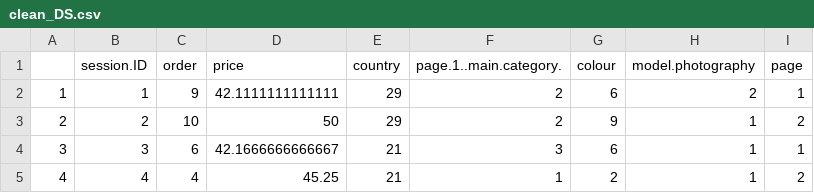
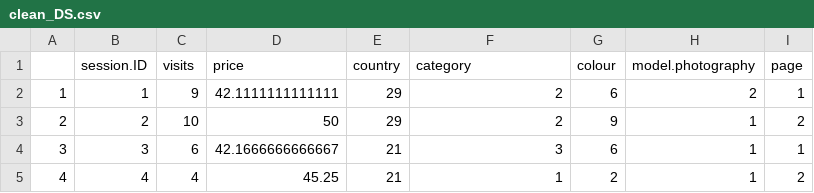
Before and after one commit to AlexMarchese/DSF_crazy_team, a CSV file: Data/clean_DS.csv, drawn as a sheet; only a part is shown.

Commit message:
order made

```diff
--- a/Data/clean_DS.csv
+++ b/Data/clean_DS.csv
@@ -1,2 +1,2 @@
-"","session.ID","order","price","country","page.1..main.category.","colour","model.photography","page"
+"","session.ID","visits","price","country","category","colour","model.photography","page"
 "1",1,9,42.1111111111111,29,2,6,2,1
```
Also changed, not shown: 21 other files.
